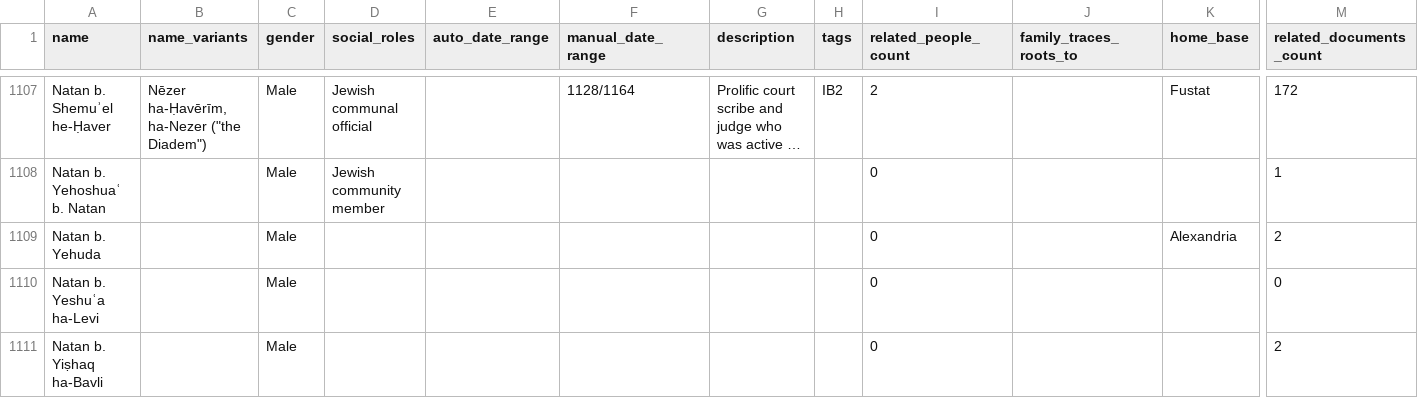
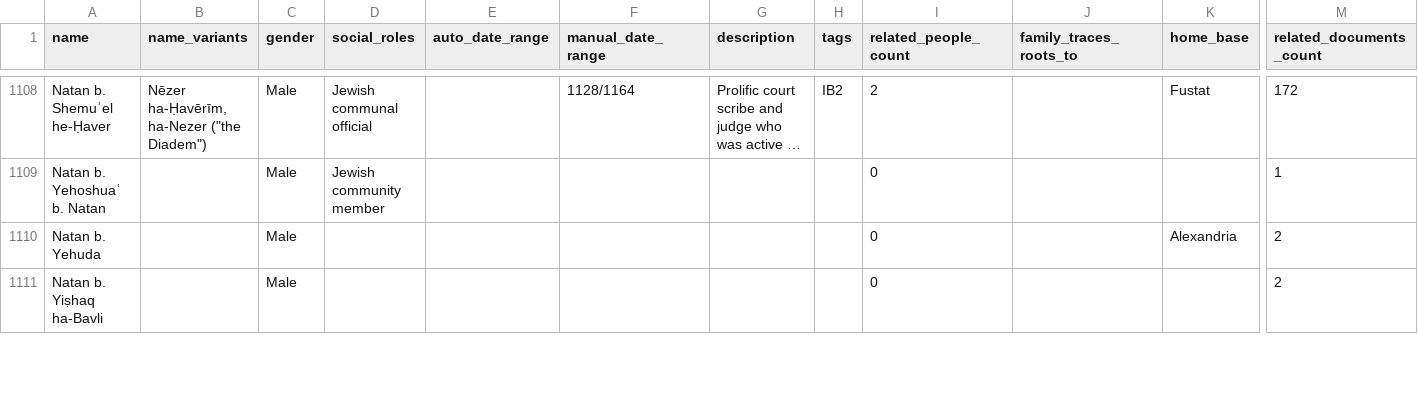
Before and after one commit to princetongenizalab/pgp-metadata, a CSV file: data/people.csv, drawn as a sheet; only a part is shown, gaps mark what is left out; long unchanged cells end in …; removed rows and columns are numbered as before the commit, all else as after; rows hold the shown columns only; the diff covers the shown part only; the diff names each change by its address in the sheet, - before the commit and + after, or states it on an @@ line.

```diff
--- a/data/people.csv
+++ b/data/people.csv
-row 1110: Natan b. Yeshuʿa ha-Levi |  | Male |  |  |  |  |  | 0 |  |  | 0
```
Also changed, not shown: 3 added rows and 11 edited cells elsewhere in this file.
